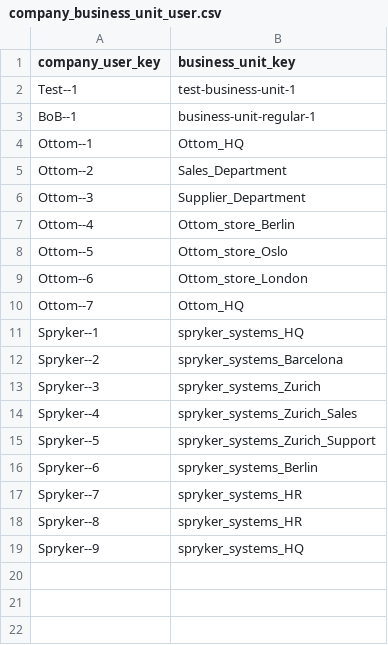
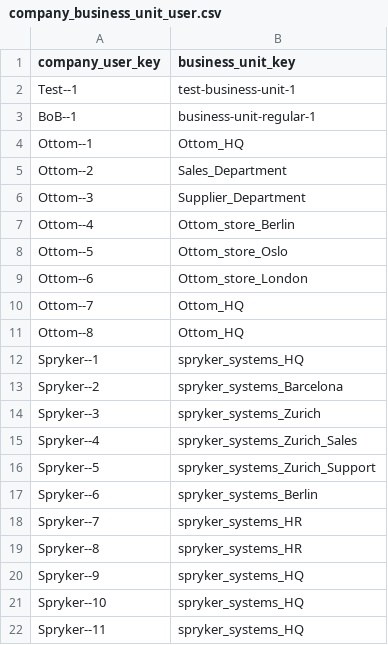
Before and after one commit to spryker/company-business-unit-data-import, a CSV file: data/import/company_business_unit_user.csv, drawn as a sheet.

Commit message:
PS-6872. - Updated data import.

```diff
--- a/data/import/company_business_unit_user.csv
+++ b/data/import/company_business_unit_user.csv
@@ -10,2 +10,3 @@ Ottom--6,Ottom_store_London
 Ottom--7,Ottom_HQ
+Ottom--8,Ottom_HQ
 Spryker--1,spryker_systems_HQ
@@ -19 +20,3 @@ Spryker--8,spryker_systems_HR
 Spryker--9,spryker_systems_HQ
+Spryker--10,spryker_systems_HQ
+Spryker--11,spryker_systems_HQ
```
